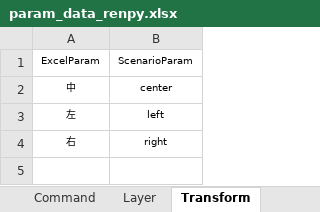
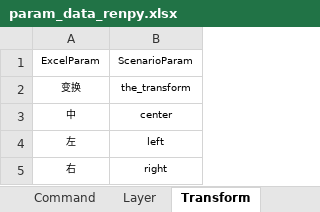
Before and after one commit to ChaoticKittyVN/Scenario_Tool, an Excel workbook: param_config/param_data_renpy.xlsx, sheet Transform, drawn as a sheet; values as stored, in another font and other column widths than the file's, no borders; the diff names each change by its address in the sheet, - before the commit and + after, or states it on an @@ line.

```diff
--- a/param_config/param_data_renpy.xlsx (sheet Transform)
+++ b/param_config/param_data_renpy.xlsx (sheet Transform)
+row 2: 变换 | the_transform
```
Also changed, not shown: sheet Transition, sheet Layer, sheet Ambience, sheet Varient, sheet Animation, sheet Movie, 6 more sheets, other sheet tabs, 7 other files.
